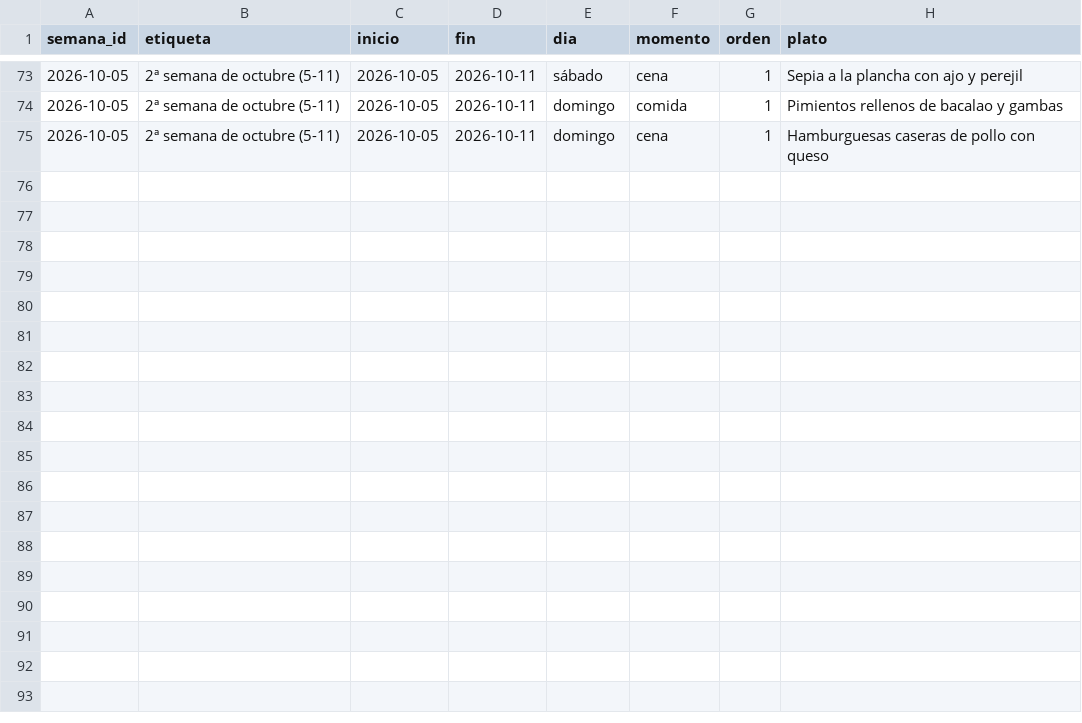
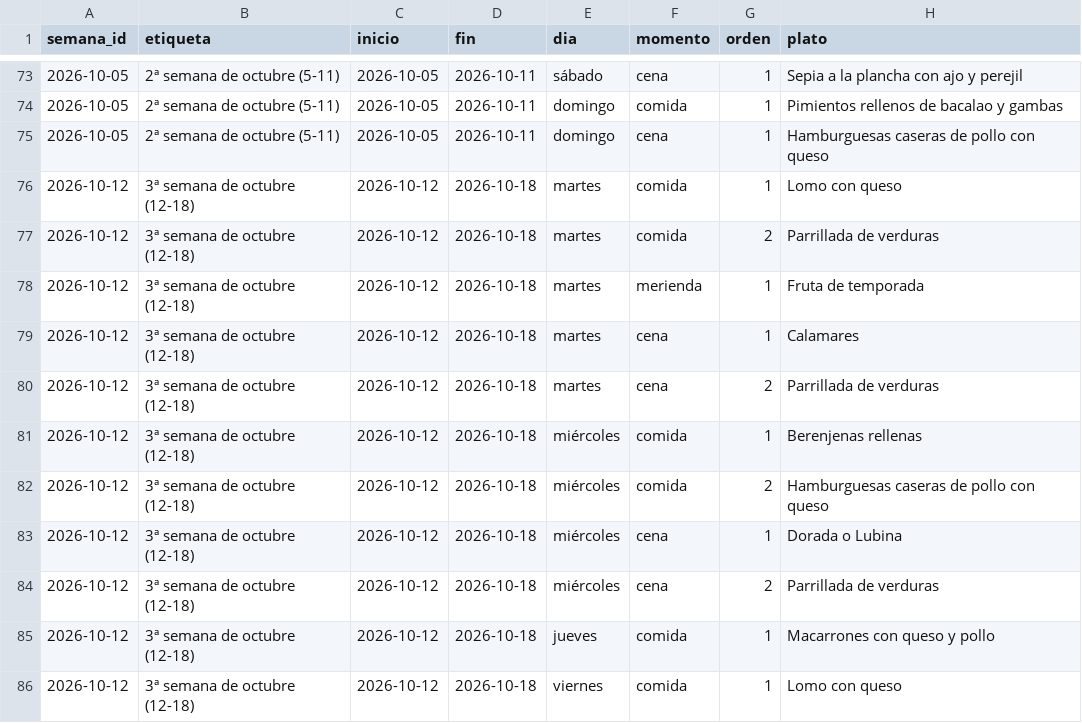
Before and after one commit to diegocalvogit/planificador-comida, a CSV file: datos/semanas.csv, drawn as a sheet; only a part is shown, gaps mark what is left out.

Commit message:
Menu Semanal: actualizar datos/semanas.csv

```diff
--- a/datos/semanas.csv
+++ b/datos/semanas.csv
@@ -75 +75,12 @@ semana_id;etiqueta;inicio;fin;dia;momento;orden;plato
 2026-10-05;2ª semana de octubre (5-11);2026-10-05;2026-10-11;domingo;cena;1;Hamburguesas caseras de pollo con queso
+2026-10-12;3ª semana de octubre (12-18);2026-10-12;2026-10-18;martes;comida;1;Lomo con queso
+2026-10-12;3ª semana de octubre (12-18);2026-10-12;2026-10-18;martes;comida;2;Parrillada de verduras
+2026-10-12;3ª semana de octubre (12-18);2026-10-12;2026-10-18;martes;merienda;1;Fruta de temporada
+2026-10-12;3ª semana de octubre (12-18);2026-10-12;2026-10-18;martes;cena;1;Calamares
+2026-10-12;3ª semana de octubre (12-18);2026-10-12;2026-10-18;martes;cena;2;Parrillada de verduras
+2026-10-12;3ª semana de octubre (12-18);2026-10-12;2026-10-18;miércoles;comida;1;Berenjenas rellenas
+2026-10-12;3ª semana de octubre (12-18);2026-10-12;2026-10-18;miércoles;comida;2;Hamburguesas caseras de pollo con queso
+2026-10-12;3ª semana de octubre (12-18);2026-10-12;2026-10-18;miércoles;cena;1;Dorada o Lubina
+2026-10-12;3ª semana de octubre (12-18);2026-10-12;2026-10-18;miércoles;cena;2;Parrillada de verduras
+2026-10-12;3ª semana de octubre (12-18);2026-10-12;2026-10-18;jueves;comida;1;Macarrones con queso y pollo
+2026-10-12;3ª semana de octubre (12-18);2026-10-12;2026-10-18;viernes;comida;1;Lomo con queso
```
